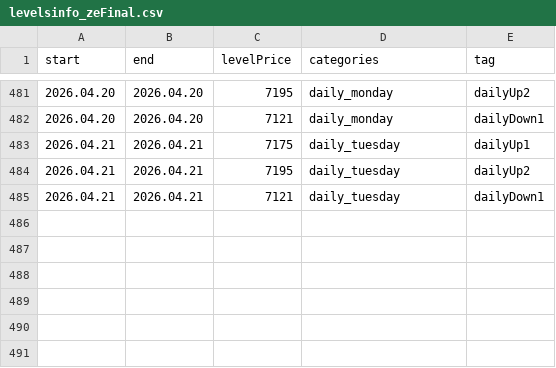
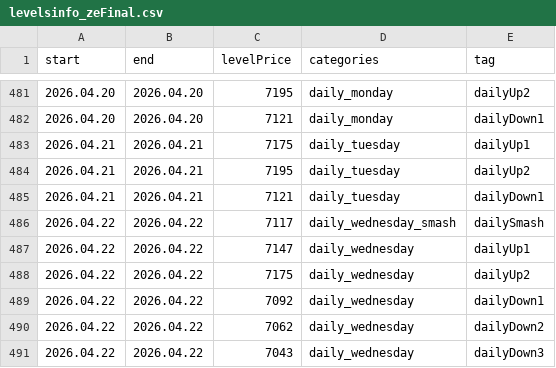
Before and after one commit to AleksanderStefankowski/mt_ea, a CSV file: Experts/Smashelito_support/levelsinfo_zeFinal.csv, drawn as a sheet; only a part is shown, gaps mark what is left out; the diff names each change by its address in the sheet, - before the commit and + after, or states it on an @@ line.

Commit message:
levels

```diff
--- a/Experts/Smashelito_support/levelsinfo_zeFinal.csv
+++ b/Experts/Smashelito_support/levelsinfo_zeFinal.csv
+row 486: 2026.04.22 | 2026.04.22 | 7117 | daily_wednesday_smash | dailySmash
+row 487: 2026.04.22 | 2026.04.22 | 7147 | daily_wednesday | dailyUp1
+row 488: 2026.04.22 | 2026.04.22 | 7175 | daily_wednesday | dailyUp2
+row 489: 2026.04.22 | 2026.04.22 | 7092 | daily_wednesday | dailyDown1
+row 490: 2026.04.22 | 2026.04.22 | 7062 | daily_wednesday | dailyDown2
+row 491: 2026.04.22 | 2026.04.22 | 7043 | daily_wednesday | dailyDown3
```
Also changed, not shown: 2 other files.
